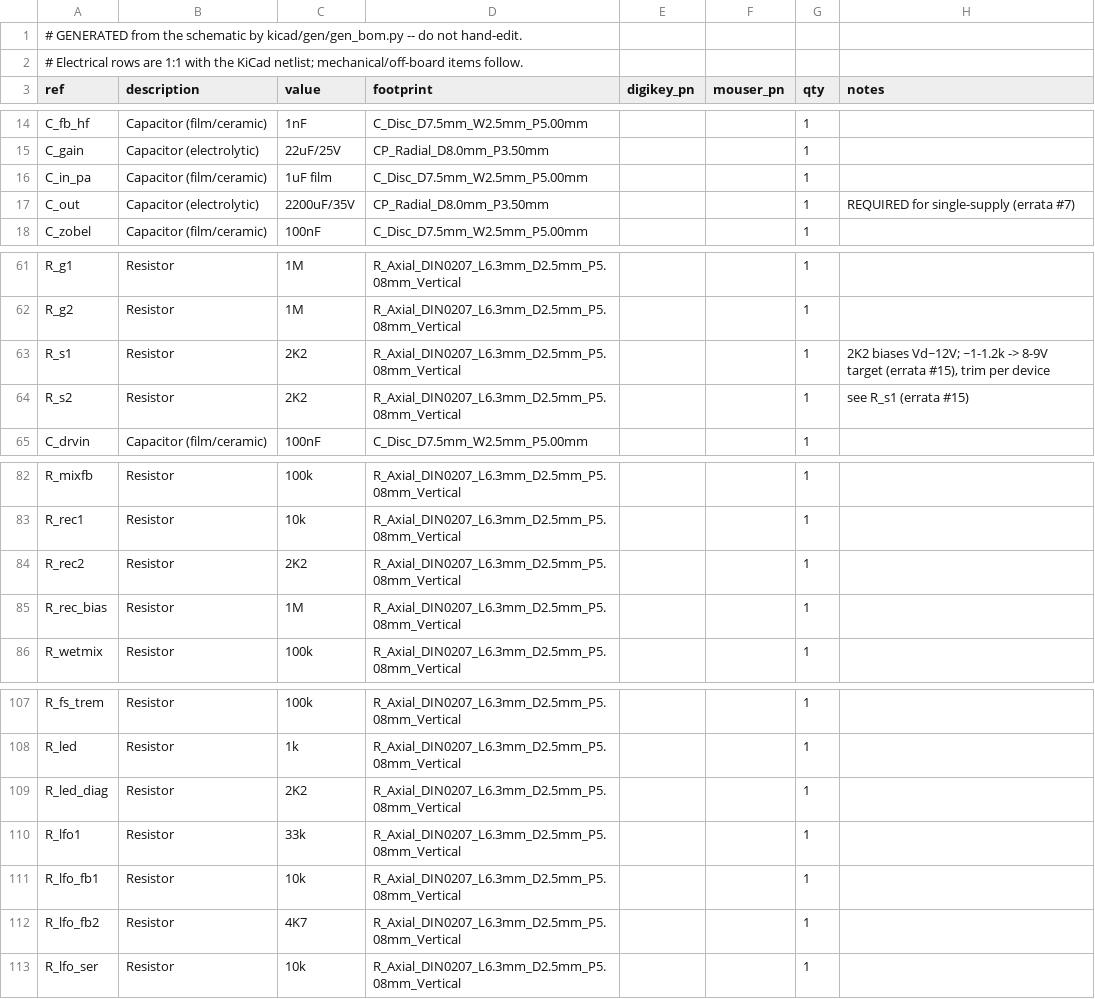
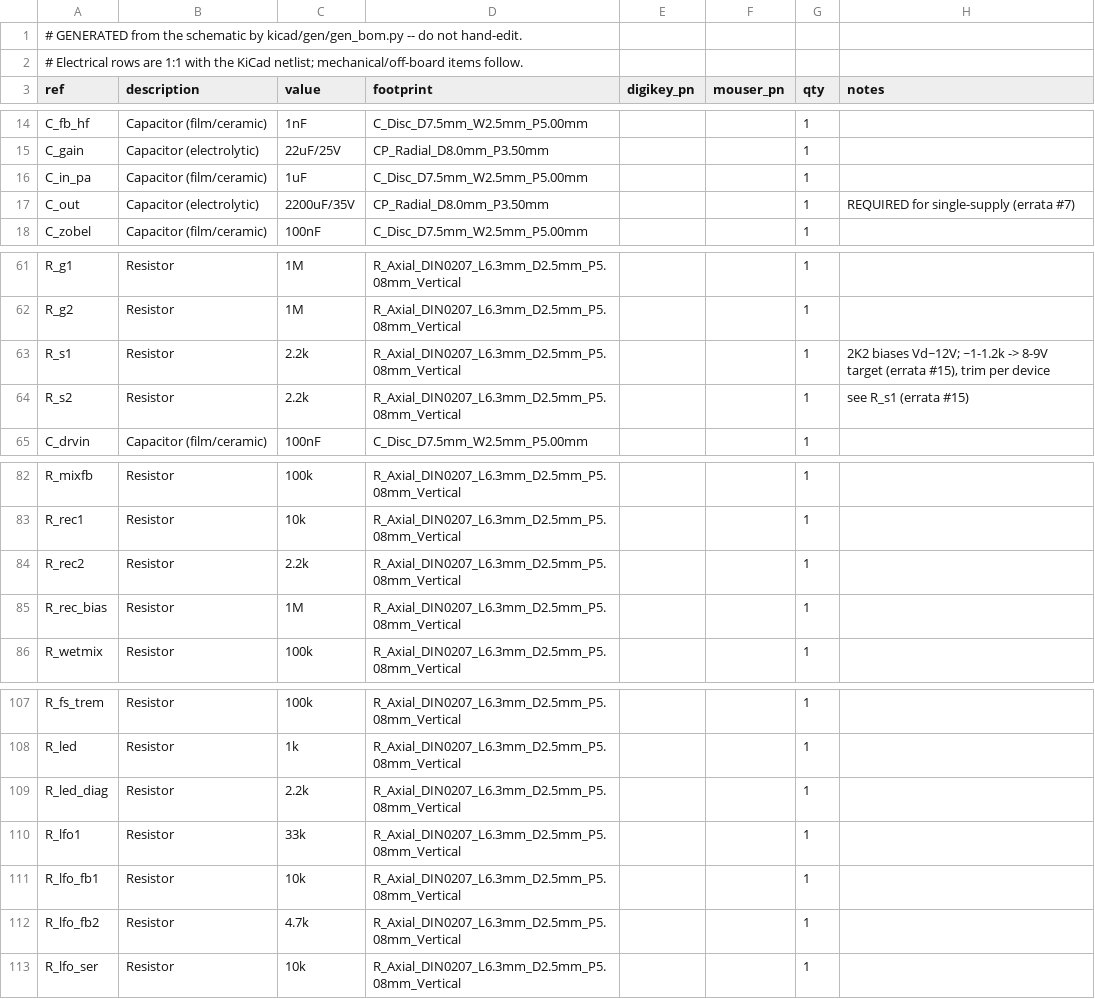
Before and after one commit to jcfurey/cambridge_reverb, a CSV file: bom/bom.csv, drawn as a sheet; only a part is shown, gaps mark what is left out.

```diff
--- a/bom/bom.csv
+++ b/bom/bom.csv
@@ -15,3 +15,3 @@ C_fb_hf,Capacitor (film/ceramic),1nF,C_Disc_D7.5mm_W2.5mm_P5.00mm,,,1,
 C_gain,Capacitor (electrolytic),22uF/25V,CP_Radial_D8.0mm_P3.50mm,,,1,
-C_in_pa,Capacitor (film/ceramic),1uF film,C_Disc_D7.5mm_W2.5mm_P5.00mm,,,1,
+C_in_pa,Capacitor (film/ceramic),1uF,C_Disc_D7.5mm_W2.5mm_P5.00mm,,,1,
 C_out,Capacitor (electrolytic),2200uF/35V,CP_Radial_D8.0mm_P3.50mm,,,1,REQUIRED for single-supply (errata #7)
@@ -62,4 +62,4 @@ R_g1,Resistor,1M,R_Axial_DIN0207_L6.3mm_D2.5mm_P5.08mm_Vertical,,,1,
 R_g2,Resistor,1M,R_Axial_DIN0207_L6.3mm_D2.5mm_P5.08mm_Vertical,,,1,
-R_s1,Resistor,2K2,R_Axial_DIN0207_L6.3mm_D2.5mm_P5.08mm_Vertical,,,1,"2K2 biases Vd~12V; ~1-1.2k -> 8-9V target (errata #15), trim per device"
-R_s2,Resistor,2K2,R_Axial_DIN0207_L6.3mm_D2.5mm_P5.08mm_Vertical,,,1,see R_s1 (errata #15)
+R_s1,Resistor,2.2k,R_Axial_DIN0207_L6.3mm_D2.5mm_P5.08mm_Vertical,,,1,"2K2 biases Vd~12V; ~1-1.2k -> 8-9V target (errata #15), trim per device"
+R_s2,Resistor,2.2k,R_Axial_DIN0207_L6.3mm_D2.5mm_P5.08mm_Vertical,,,1,see R_s1 (errata #15)
 C_drvin,Capacitor (film/ceramic),100nF,C_Disc_D7.5mm_W2.5mm_P5.00mm,,,1,
@@ -83,3 +83,3 @@ R_mixfb,Resistor,100k,R_Axial_DIN0207_L6.3mm_D2.5mm_P5.08mm_Vertical,,,1,
 R_rec1,Resistor,10k,R_Axial_DIN0207_L6.3mm_D2.5mm_P5.08mm_Vertical,,,1,
-R_rec2,Resistor,2K2,R_Axial_DIN0207_L6.3mm_D2.5mm_P5.08mm_Vertical,,,1,
+R_rec2,Resistor,2.2k,R_Axial_DIN0207_L6.3mm_D2.5mm_P5.08mm_Vertical,,,1,
 R_rec_bias,Resistor,1M,R_Axial_DIN0207_L6.3mm_D2.5mm_P5.08mm_Vertical,,,1,
@@ -108,6 +108,6 @@ R_fs_trem,Resistor,100k,R_Axial_DIN0207_L6.3mm_D2.5mm_P5.08mm_Vertical,,,1,
 R_led,Resistor,1k,R_Axial_DIN0207_L6.3mm_D2.5mm_P5.08mm_Vertical,,,1,
-R_led_diag,Resistor,2K2,R_Axial_DIN0207_L6.3mm_D2.5mm_P5.08mm_Vertical,,,1,
+R_led_diag,Resistor,2.2k,R_Axial_DIN0207_L6.3mm_D2.5mm_P5.08mm_Vertical,,,1,
 R_lfo1,Resistor,33k,R_Axial_DIN0207_L6.3mm_D2.5mm_P5.08mm_Vertical,,,1,
 R_lfo_fb1,Resistor,10k,R_Axial_DIN0207_L6.3mm_D2.5mm_P5.08mm_Vertical,,,1,
-R_lfo_fb2,Resistor,4K7,R_Axial_DIN0207_L6.3mm_D2.5mm_P5.08mm_Vertical,,,1,
+R_lfo_fb2,Resistor,4.7k,R_Axial_DIN0207_L6.3mm_D2.5mm_P5.08mm_Vertical,,,1,
 R_lfo_ser,Resistor,10k,R_Axial_DIN0207_L6.3mm_D2.5mm_P5.08mm_Vertical,,,1,
```
Also changed, not shown: bom/bom-grouped.csv, 14 other files.
